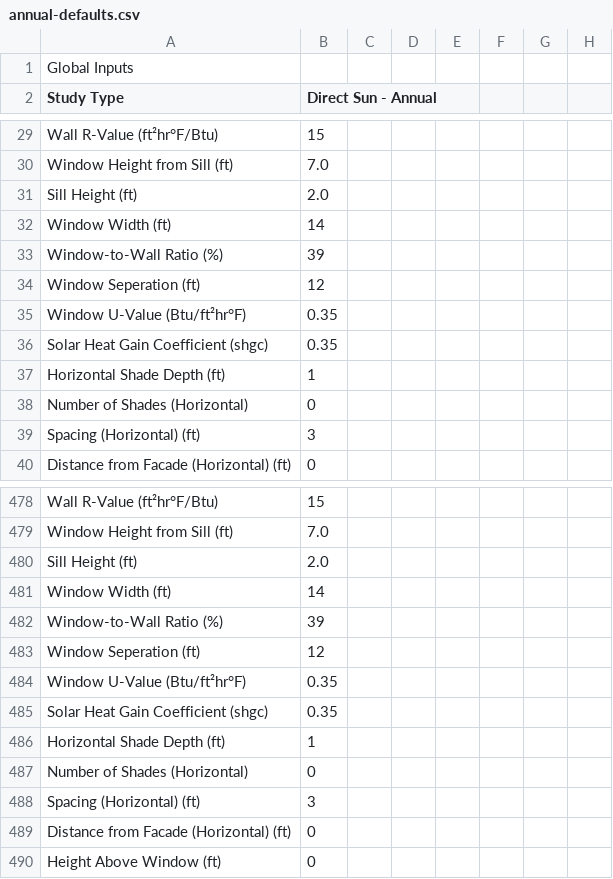
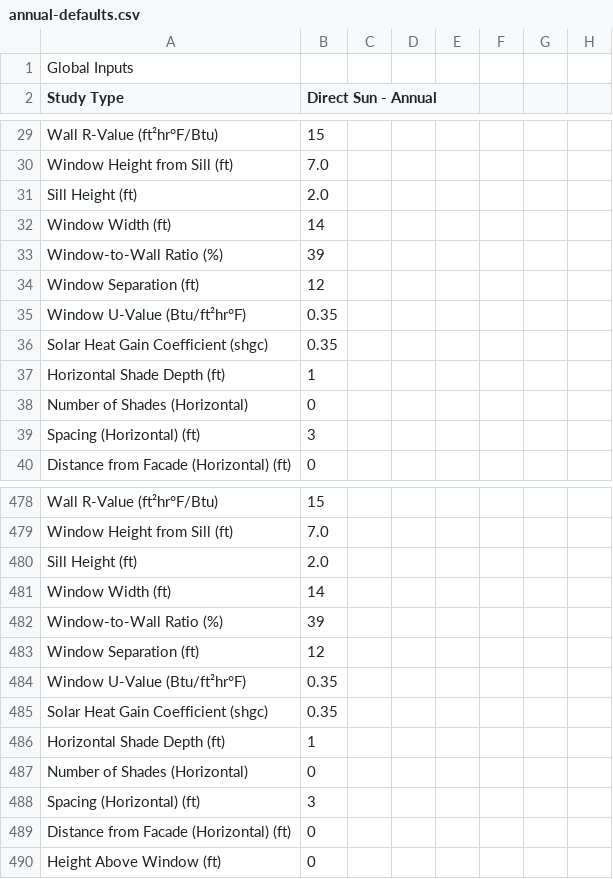
Before and after one commit to Payette/Solar-Comfort-Tool, a CSV file: regression-gold/annual-defaults.csv, drawn as a sheet; only a part is shown, gaps mark what is left out; the diff names each change by its address in the sheet, - before the commit and + after, or states it on an @@ line.

```diff
--- a/regression-gold/annual-defaults.csv
+++ b/regression-gold/annual-defaults.csv
-A34 (Study Type): Window Seperation (ft)
+A34 (Study Type): Window Separation (ft)
-A483 (Study Type): Window Seperation (ft)
+A483 (Study Type): Window Separation (ft)
```
Also changed, not shown: regression-gold/annual.csv, regression-gold/climate.csv, 25 other files.
